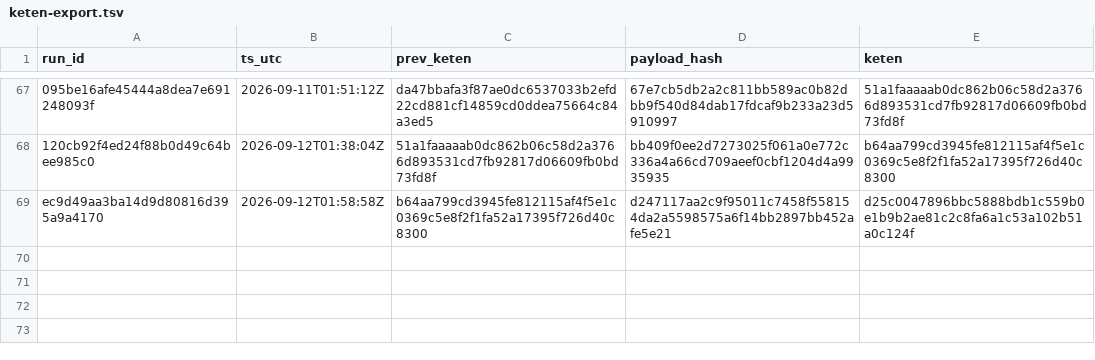
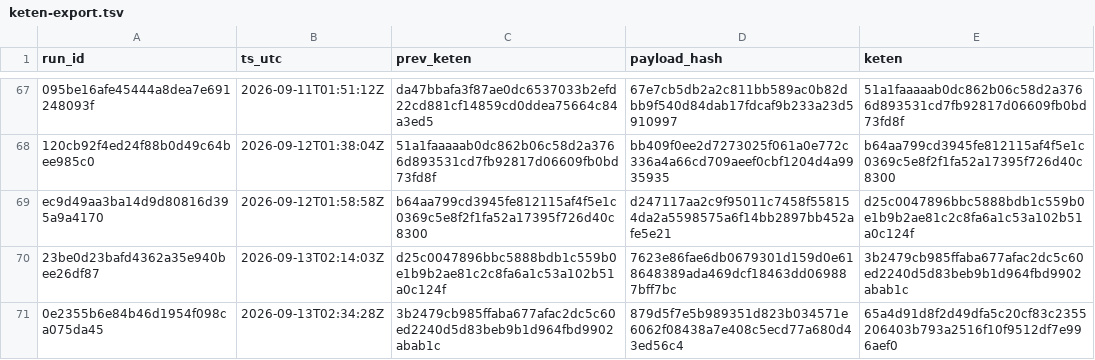
Before and after one commit to xevorhq-rgb/gerustbewaard-bewijs, a TSV file: bewijs_v2/keten-export.tsv, drawn as a sheet; only a part is shown, gaps mark what is left out; the diff names each change by its address in the sheet, - before the commit and + after, or states it on an @@ line.

```diff
--- a/bewijs_v2/keten-export.tsv
+++ b/bewijs_v2/keten-export.tsv
+row 70: 23be0d23bafd4362a35e940bee26df87 | 2026-09-13T02:14:03Z | d25c0047896bbc5888bdb1c559b0e1b9b2ae81c2c8fa6a1c53a102b51a0c124f | 7623e86fae6db0679301d159d0e618648389ada469dcf18463dd069887bff7bc | 3b2479cb985ffaba677afac2dc5c60ed2240d5d83beb9b1d964fbd9902abab1c
+row 71: 0e2355b6e84b46d1954f098ca075da45 | 2026-09-13T02:34:28Z | 3b2479cb985ffaba677afac2dc5c60ed2240d5d83beb9b1d964fbd9902abab1c | 879d5f7e5b989351d823b034571e6062f08438a7e408c5ecd77a680d43ed56c4 | 65a4d91d8f2d49dfa5c20cf83c2355206403b793a2516f10f9512df7e996aef0
```
Also changed, not shown: 3 other files.
